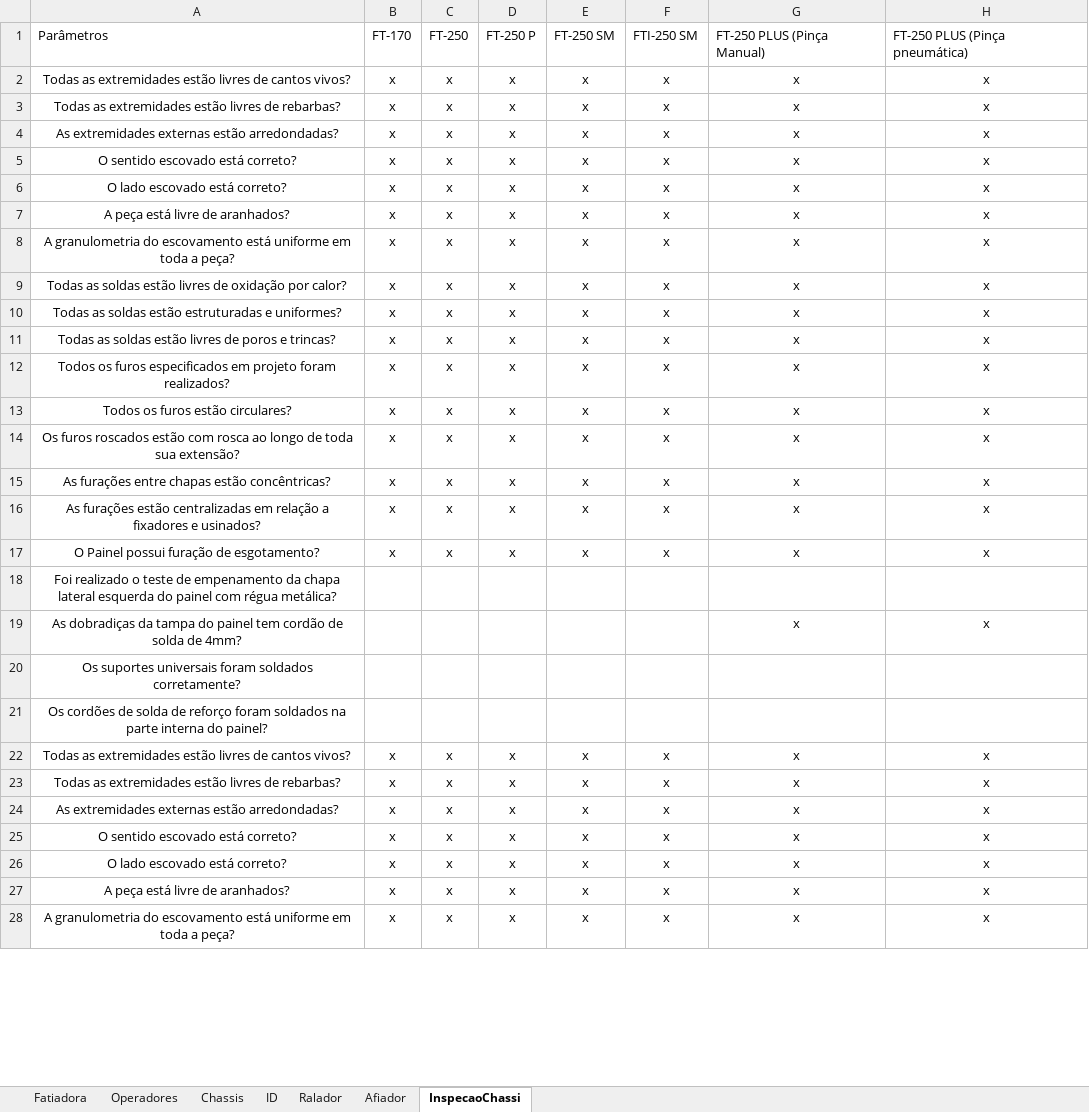
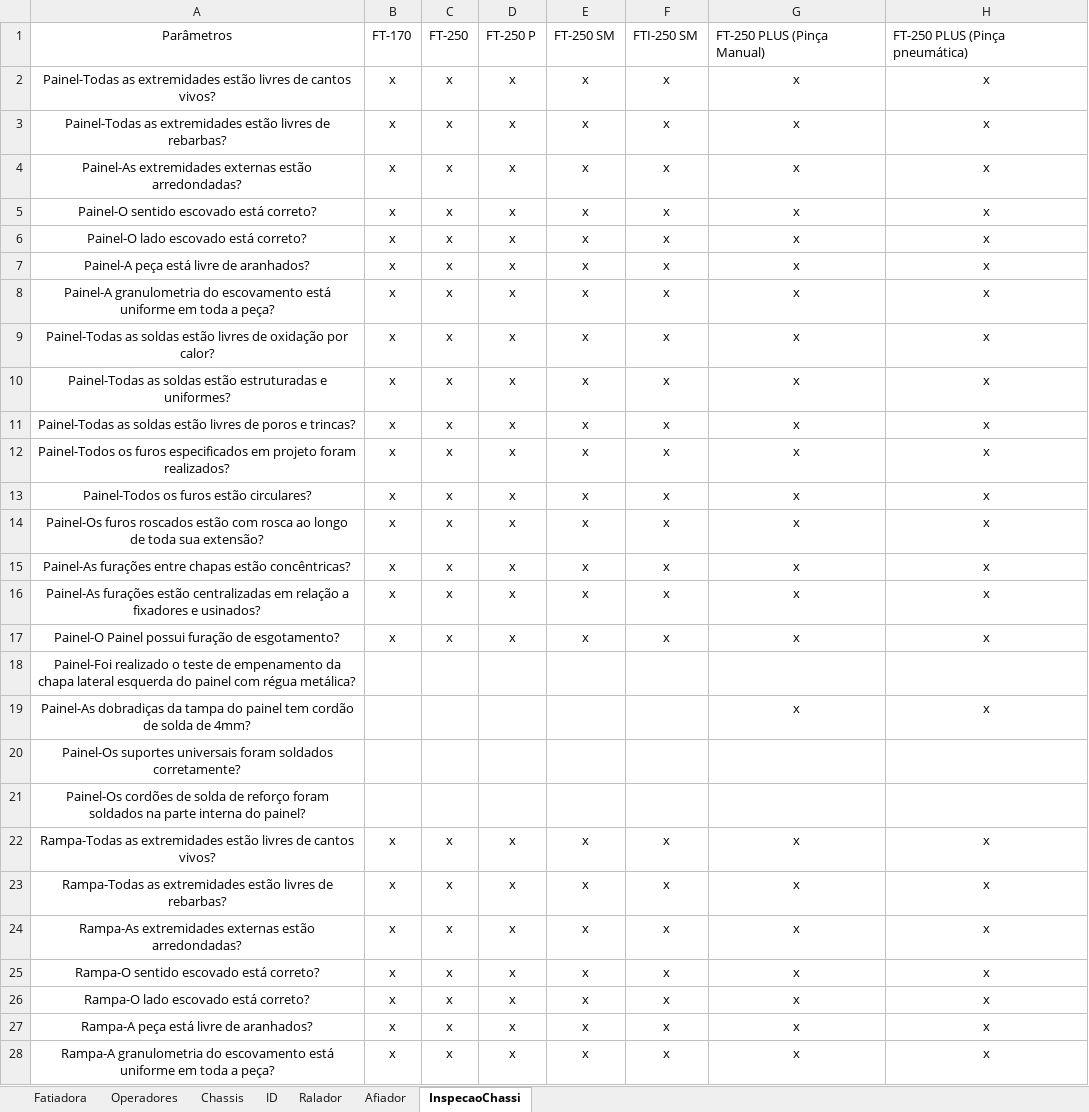
Before and after one commit to JeanDiegoQualidade/CkEQ, an Excel workbook: BD.xlsx, sheet InspecaoChassi, drawn as a sheet; only a part is shown; values as stored, in another font and other column widths than the file's, no borders; conditional formats and table styles not drawn; the diff covers the shown part only; the diff names each change by its address in the sheet, - before the commit and + after, or states it on an @@ line.

Commit message:
Substituído o arquivo BD.xlsx com a nova versão

```diff
--- a/BD.xlsx (sheet InspecaoChassi)
+++ b/BD.xlsx (sheet InspecaoChassi)
-A1 alignment: left
+A1 alignment: center
-A2: Todas as extremidades…
+A2: Painel-Todas as extremidades…
-A3: Todas as extremidades…
+A3: Painel-Todas as extremidades…
-A4: As extremidades externas…
+A4: Painel-As extremidades externas…
-A5: O sentido escovado está correto?
+A5: Painel-O sentido escovado está correto?
-A6: O lado escovado está correto?
+A6: Painel-O lado escovado está correto?
-A7: A peça está livre de aranhados?
+A7: Painel-A peça está livre de aranhados?
-A8: A granulometria do…
+A8: Painel-A granulometria do…
-A9: Todas as soldas…
+A9: Painel-Todas as soldas…
-A10: Todas as soldas…
+A10: Painel-Todas as soldas…
-A11: Todas as soldas…
+A11: Painel-Todas as soldas…
-A12: Todos os furos…
+A12: Painel-Todos os furos…
-A13: Todos os furos estão circulares?
+A13: Painel-Todos os furos estão circulares?
-A14: Os furos roscados…
+A14: Painel-Os furos roscados…
-A15: As furações entre…
+A15: Painel-As furações entre…
-A16: As furações estão…
+A16: Painel-As furações estão…
-A17: O Painel possui furação de esgotamento?
+A17: Painel-O Painel possui furação de esgotamento?
-A18: Foi realizado o…
+A18: Painel-Foi realizado o…
-A19: As dobradiças da…
+A19: Painel-As dobradiças da…
-A20: Os suportes universais…
+A20: Painel-Os suportes universais…
-A21: Os cordões de…
+A21: Painel-Os cordões de…
-A22: Todas as extremidades…
+A22: Rampa-Todas as extremidades…
-A23: Todas as extremidades…
+A23: Rampa-Todas as extremidades…
-A24: As extremidades externas…
+A24: Rampa-As extremidades externas…
-A25: O sentido escovado está correto?
+A25: Rampa-O sentido escovado está correto?
-A26: O lado escovado está correto?
+A26: Rampa-O lado escovado está correto?
-A27: A peça está livre de aranhados?
+A27: Rampa-A peça está livre de aranhados?
-A28: A granulometria do…
+A28: Rampa-A granulometria do…
```
Also changed, not shown: 74 edited cells elsewhere in this sheet.
